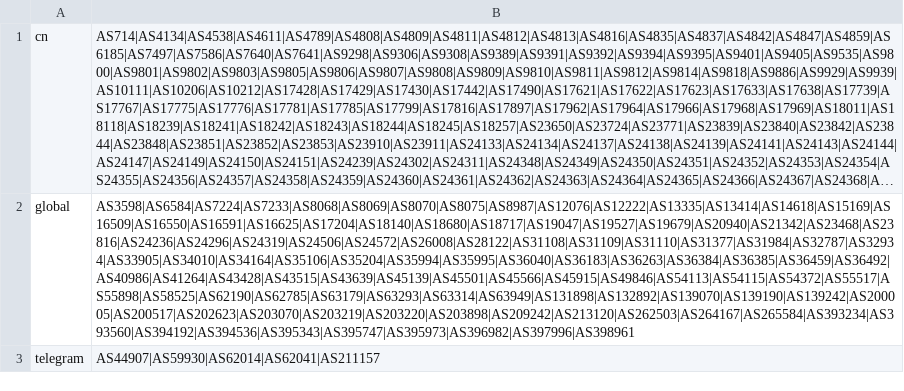
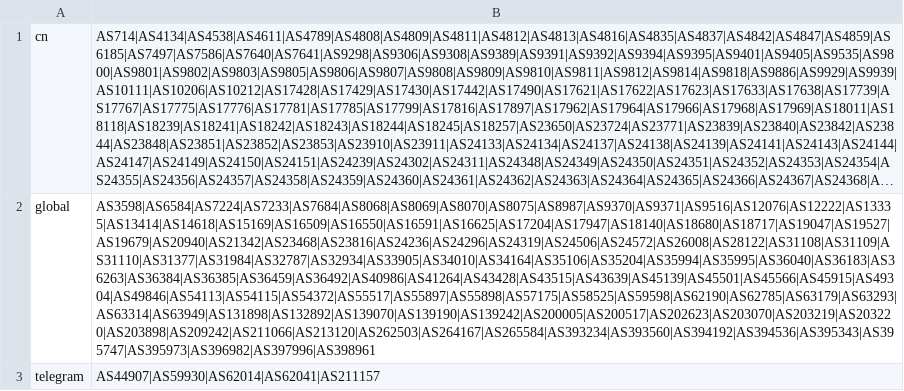
Before and after one commit to Larkris/geoip, a CSV file: asn.csv, drawn as a sheet; long unchanged cells end in …; the diff names each change by its address in the sheet, - before the commit and + after, or states it on an @@ line.

Commit message:
Update asn.csv

```diff
--- a/asn.csv
+++ b/asn.csv
-B2: AS3598|AS6584|AS7224|AS7233|AS8068|AS8069|AS8070|AS8075|AS8987|AS12076|AS12222|AS13335|AS13414|AS14618|AS15169|AS16509|AS16550|AS16591|AS16625|AS17204|AS18140|AS18680|AS18717|AS19047|AS19527|AS19679|AS20940|AS21342|AS23468|AS23816|AS24236|AS24296|AS24319|AS24506|AS24572|AS26008|AS28122|AS31108|AS31109|AS31110|AS31377|AS31984|AS32787|AS32934|AS33905|AS34010|AS34164|AS35106|AS35204|AS35994|AS35995|AS36040|AS36183|AS36263|AS36384|AS36385|AS36459|AS36492|AS40986|AS41264|AS43428|AS43515|AS43639|AS45139|AS45501|AS45566|AS45915|AS49846|AS54113|AS54115|AS54372|AS55517|AS55898|AS58525|AS62190|AS62785|AS63179|AS63293|AS63314|AS63949|AS131898|AS132892|AS139070|AS139190|AS139242|AS200005|AS200517|AS202623|AS203070|AS203219|AS203220|AS203898|AS209242|AS213120|AS262503|AS264167|AS265584|AS393234|AS393560|AS394192|AS394536|AS395343|AS395747|AS395973|AS396982|AS397996|AS398961
+B2: AS3598|AS6584|AS7224|AS7233|AS7684|AS8068|AS8069|AS8070|AS8075|AS8987|AS9370|AS9371|AS9516|AS12076|AS12222|AS13335|AS13414|AS14618|AS15169|AS16509|AS16550|AS16591|AS16625|AS17204|AS17947|AS18140|AS18680|AS18717|AS19047|AS19527|AS19679|AS20940|AS21342|AS23468|AS23816|AS24236|AS24296|AS24319|AS24506|AS24572|AS26008|AS28122|AS31108|AS31109|AS31110|AS31377|AS31984|AS32787|AS32934|AS33905|AS34010|AS34164|AS35106|AS35204|AS35994|AS35995|AS36040|AS36183|AS36263|AS36384|AS36385|AS36459|AS36492|AS40986|AS41264|AS43428|AS43515|AS43639|AS45139|AS45501|AS45566|AS45915|AS49304|AS49846|AS54113|AS54115|AS54372|AS55517|AS55897|AS55898|AS57175|AS58525|AS59598|AS62190|AS62785|AS63179|AS63293|AS63314|AS63949|AS131898|AS132892|AS139070|AS139190|AS139242|AS200005|AS200517|AS202623|AS203070|AS203219|AS203220|AS203898|AS209242|AS211066|AS213120|AS262503|AS264167|AS265584|AS393234|AS393560|AS394192|AS394536|AS395343|AS395747|AS395973|AS396982|AS397996|AS398961
```
